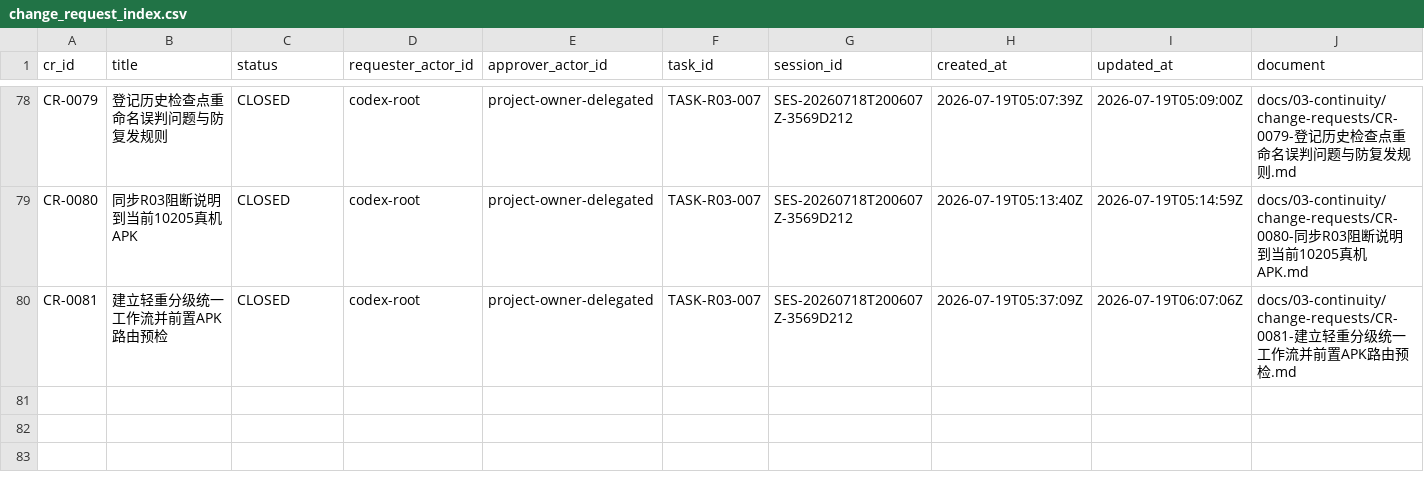
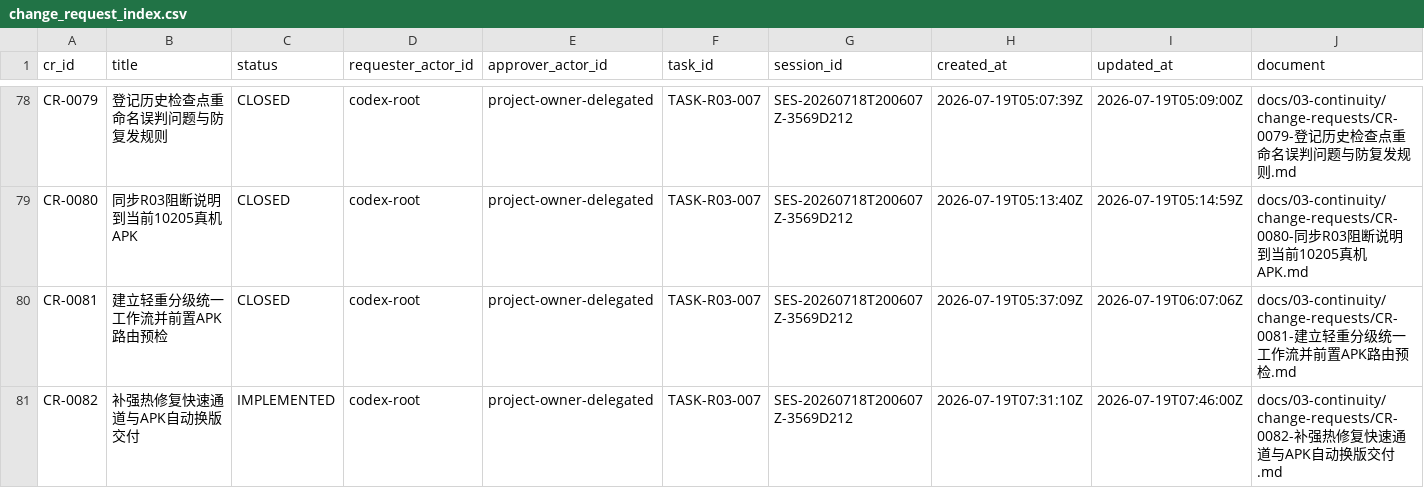
Before and after one commit to fei613293175/hhy, a CSV file: catalogs/change_request_index.csv, drawn as a sheet; only a part is shown, gaps mark what is left out; rows hold the shown columns only; the diff names each change by its address in the sheet, - before the commit and + after, or states it on an @@ line.

Commit message:
[STORY-R03-004] feat(workflow): add fast path and atomic APK replacement
Task-ID: TASK-R03-007
Session-ID: SES-20260718T200607Z-3569D212
Checkpoint-ID: CP-SES-20260718T200607Z-3569D212-0041
Tests: PASS:apk-replace-transaction,full-python,hotfix-final,targeted-unit
CR: CR-0051,CR-0052,CR-0053,CR-0054,CR-0055,CR-0056,CR-0057,CR-0058,CR-0059,CR-0060,CR-0061,CR-0062,CR-0063,CR-0064,CR-0065,CR-0066,CR-0067,CR-0068,CR-0069,CR-0070,CR-0071,CR-0072,CR-0073,CR-0074,CR-0075,CR-0076,CR-0077,CR-0078,CR-0079,CR-0080,CR-0081,CR-0082
Story-ID: STORY-R03-004

```diff
--- a/catalogs/change_request_index.csv
+++ b/catalogs/change_request_index.csv
+row 81: CR-0082 | 补强热修复快速通道与APK自动换版交付 | IMPLEMENTED | codex-root | project-owner-delegated | TASK-R03-007 | SES-20260718T200607Z-3569D212 | 2026-07-19T07:31:10Z | 2026-07-19T07:46:00Z | docs/03-continuity/change-requests/CR-0082-补强热修复快速通道与APK自动换版交付.md
```
Also changed, not shown: catalogs/session_index.csv, 23 other files.
